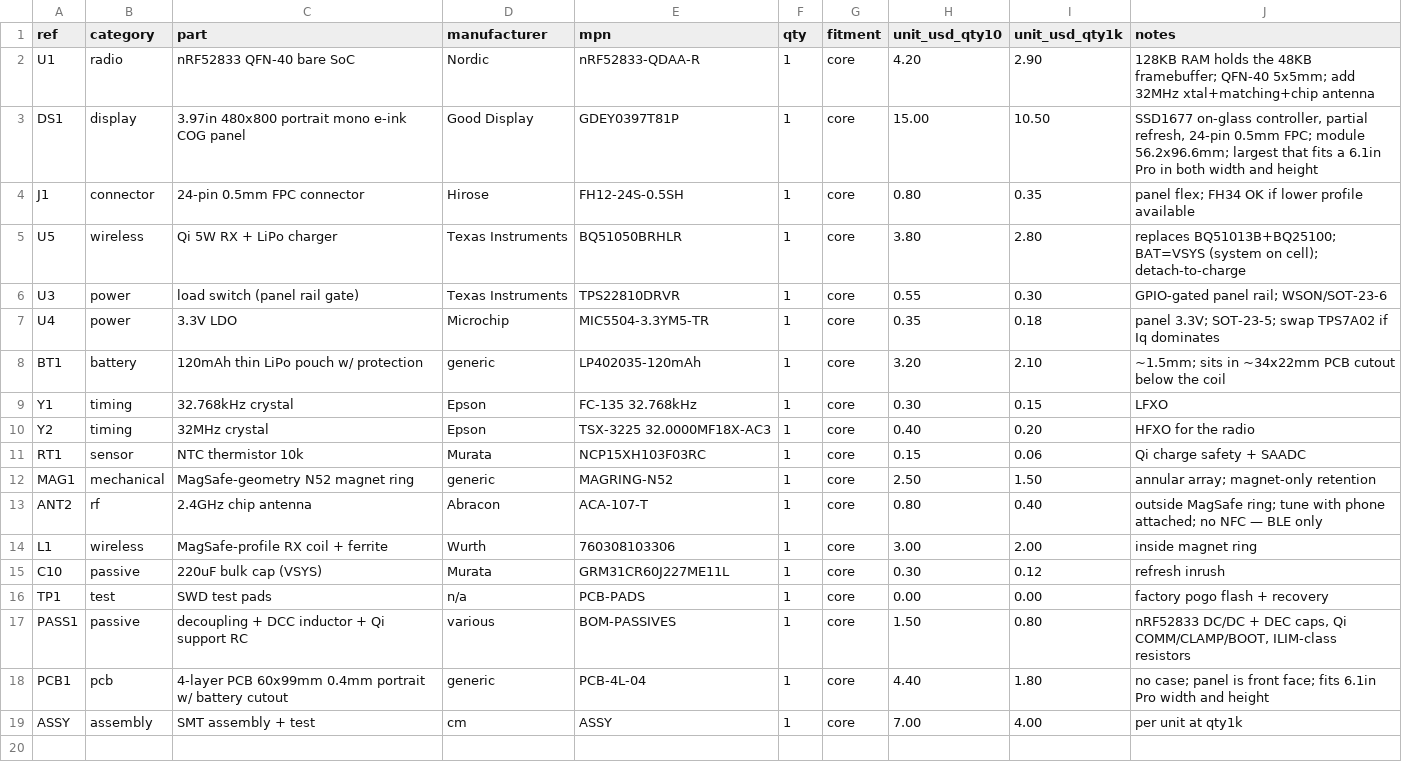
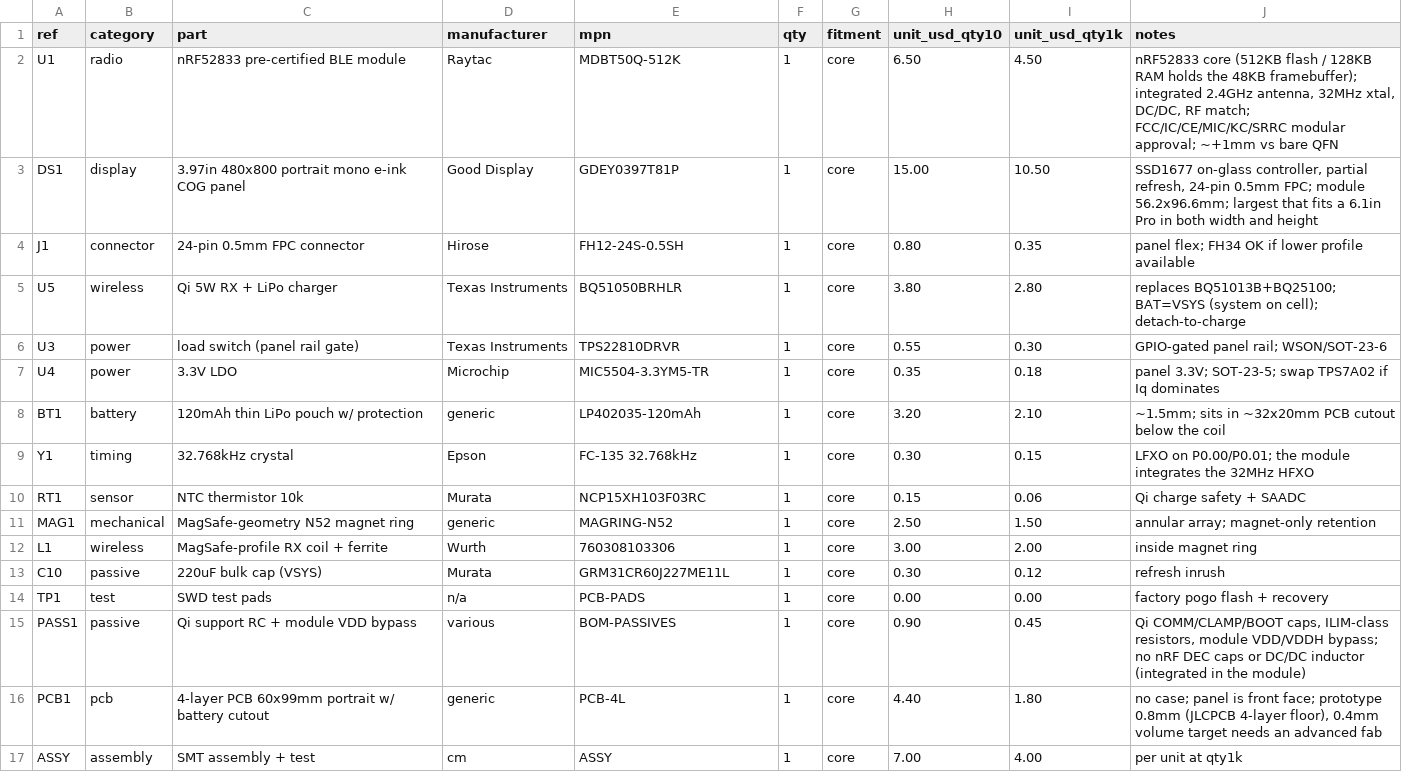
Before and after one commit to imjasonh/playground, a CSV file: docs/inkbot-magsafe-bom.csv, drawn as a sheet.

```diff
--- a/docs/inkbot-magsafe-bom.csv
+++ b/docs/inkbot-magsafe-bom.csv
@@ -1,3 +1,3 @@
 ref,category,part,manufacturer,mpn,qty,fitment,unit_usd_qty10,unit_usd_qty1k,notes
-U1,radio,"nRF52833 QFN-40 bare SoC",Nordic,nRF52833-QDAA-R,1,core,4.20,2.90,"128KB RAM holds the 48KB framebuffer; QFN-40 5x5mm; add 32MHz xtal+matching+chip antenna"
+U1,radio,"nRF52833 pre-certified BLE module",Raytac,MDBT50Q-512K,1,core,6.50,4.50,"nRF52833 core (512KB flash / 128KB RAM holds the 48KB framebuffer); integrated 2.4GHz antenna, 32MHz xtal, DC/DC, RF match; FCC/IC/CE/MIC/KC/SRRC modular approval; ~+1mm vs bare QFN"
 DS1,display,"3.97in 480x800 portrait mono e-ink COG panel",Good Display,GDEY0397T81P,1,core,15.00,10.50,"SSD1677 on-glass controller, partial refresh, 24-pin 0.5mm FPC; module 56.2x96.6mm; largest that fits a 6.1in Pro in both width and height"
@@ -7,8 +7,6 @@ U3,power,"load switch (panel rail gate)",Texas Instruments,TPS22810DRVR,1,core,0
 U4,power,"3.3V LDO",Microchip,MIC5504-3.3YM5-TR,1,core,0.35,0.18,"panel 3.3V; SOT-23-5; swap TPS7A02 if Iq dominates"
-BT1,battery,"120mAh thin LiPo pouch w/ protection",generic,LP402035-120mAh,1,core,3.20,2.10,"~1.5mm; sits in ~34x22mm PCB cutout below the coil"
-Y1,timing,"32.768kHz crystal",Epson,FC-135 32.768kHz,1,core,0.30,0.15,"LFXO"
-Y2,timing,"32MHz crystal",Epson,TSX-3225 32.0000MF18X-AC3,1,core,0.40,0.20,"HFXO for the radio"
+BT1,battery,"120mAh thin LiPo pouch w/ protection",generic,LP402035-120mAh,1,core,3.20,2.10,"~1.5mm; sits in ~32x20mm PCB cutout below the coil"
+Y1,timing,"32.768kHz crystal",Epson,FC-135 32.768kHz,1,core,0.30,0.15,"LFXO on P0.00/P0.01; the module integrates the 32MHz HFXO"
 RT1,sensor,"NTC thermistor 10k",Murata,NCP15XH103F03RC,1,core,0.15,0.06,"Qi charge safety + SAADC"
 MAG1,mechanical,"MagSafe-geometry N52 magnet ring",generic,MAGRING-N52,1,core,2.50,1.50,"annular array; magnet-only retention"
-ANT2,rf,"2.4GHz chip antenna",Abracon,ACA-107-T,1,core,0.80,0.40,"outside MagSafe ring; tune with phone attached; no NFC — BLE only"
 L1,wireless,"MagSafe-profile RX coil + ferrite",Wurth,760308103306,1,core,3.00,2.00,"inside magnet ring"
@@ -16,4 +14,4 @@ C10,passive,"220uF bulk cap (VSYS)",Murata,GRM31CR60J227ME11L,1,core,0.30,0.12,"
 TP1,test,"SWD test pads",n/a,PCB-PADS,1,core,0.00,0.00,"factory pogo flash + recovery"
-PASS1,passive,"decoupling + DCC inductor + Qi support RC",various,BOM-PASSIVES,1,core,1.50,0.80,"nRF52833 DC/DC + DEC caps, Qi COMM/CLAMP/BOOT, ILIM-class resistors"
-PCB1,pcb,"4-layer PCB 60x99mm 0.4mm portrait w/ battery cutout",generic,PCB-4L-04,1,core,4.40,1.80,"no case; panel is front face; fits 6.1in Pro width and height"
+PASS1,passive,"Qi support RC + module VDD bypass",various,BOM-PASSIVES,1,core,0.90,0.45,"Qi COMM/CLAMP/BOOT caps, ILIM-class resistors, module VDD/VDDH bypass; no nRF DEC caps or DC/DC inductor (integrated in the module)"
+PCB1,pcb,"4-layer PCB 60x99mm portrait w/ battery cutout",generic,PCB-4L,1,core,4.40,1.80,"no case; panel is front face; prototype 0.8mm (JLCPCB 4-layer floor), 0.4mm volume target needs an advanced fab"
 ASSY,assembly,"SMT assembly + test",cm,ASSY,1,core,7.00,4.00,"per unit at qty1k"
```
Also changed, not shown: 10 other files.
